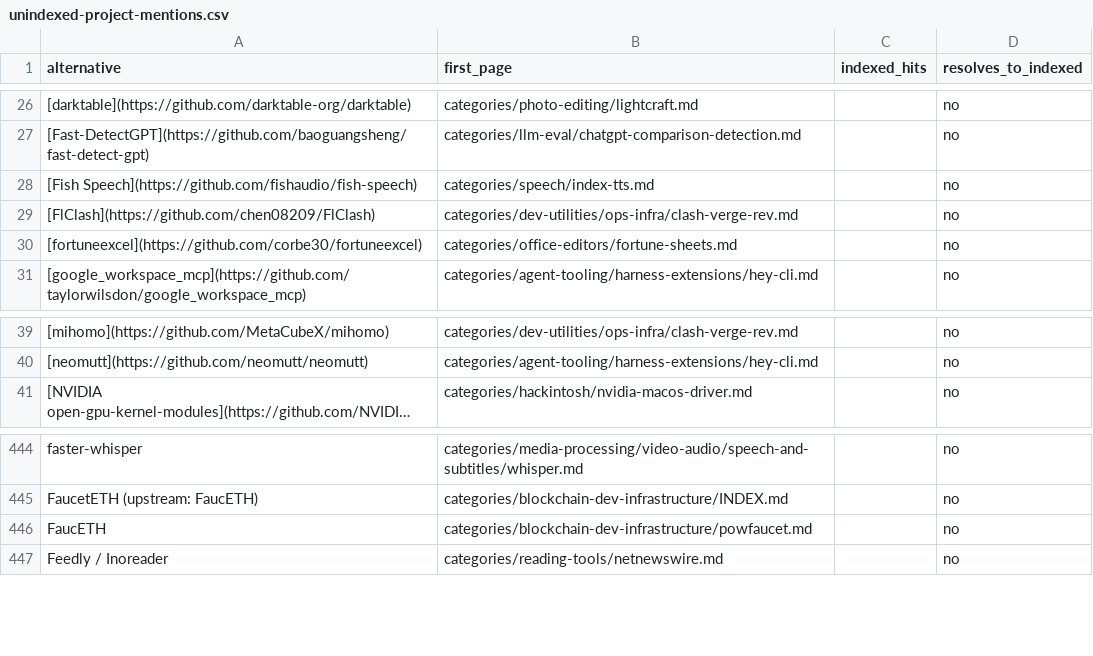
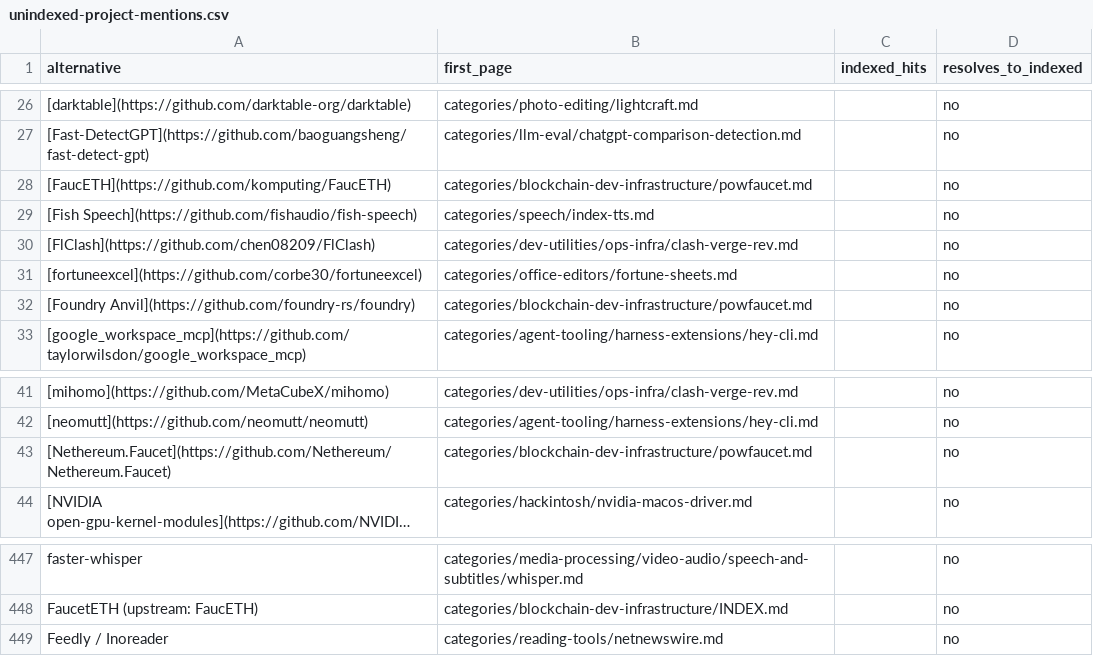
Before and after one commit to ZhenningLang/GitHub-Michelin, a CSV file: reports/unindexed-project-mentions.csv, drawn as a sheet; only a part is shown, gaps mark what is left out; long unchanged cells end in …; removed rows and columns are numbered as before the commit, all else as after; the diff names each change by its address in the sheet, - before the commit and + after, or states it on an @@ line.

Commit message:
docs: reverify PoWFaucet for sections v2
categories/blockchain-dev-infrastructure/powfaucet.md
categories/blockchain-dev-infrastructure/powfaucet.zh.md
no leftover Q&A
Read upstream 92b8f7ba01a8ba694269bb35c1848966a3a8a75d. Distinguish funded payouts from demo token minting; document module load failures and serial health re-score.

```diff
--- a/reports/unindexed-project-mentions.csv
+++ b/reports/unindexed-project-mentions.csv
+row 28: [FaucETH](https://github.com/komputing/FaucETH) | categories/blockchain-dev-infrastructure/powfaucet.md |  | no
+row 32: [Foundry Anvil](https://github.com/foundry-rs/foundry) | categories/blockchain-dev-infrastructure/powfaucet.md |  | no
+row 43: [Nethereum.Faucet](https://github.com/Nethereum/Nethereum.Faucet) | categories/blockchain-dev-infrastructure/powfaucet.md |  | no
-row 446: FaucETH | categories/blockchain-dev-infrastructure/powfaucet.md |  | no
```
Also changed, not shown: 8 other files.
